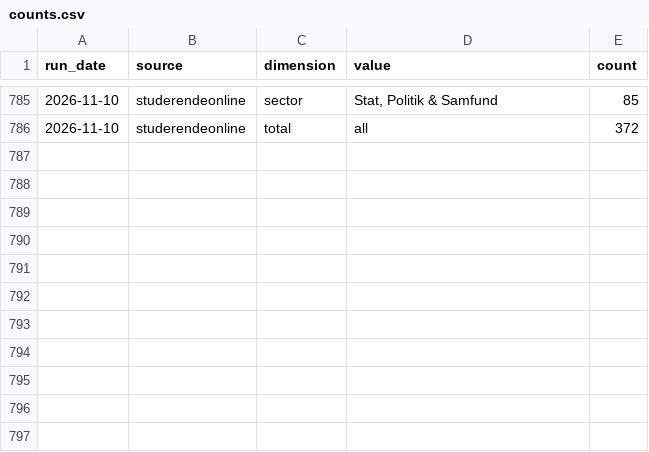
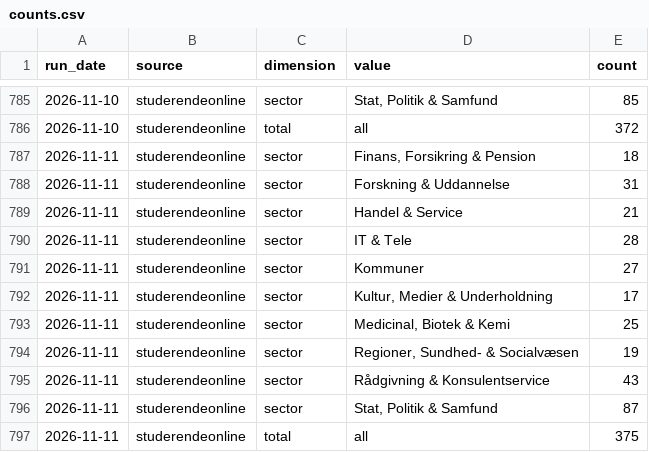
Before and after one commit to josannes/copenhagen-student-jobs, a CSV file: data/export/counts.csv, drawn as a sheet; only a part is shown, gaps mark what is left out; the diff names each change by its address in the sheet, - before the commit and + after, or states it on an @@ line.

```diff
--- a/data/export/counts.csv
+++ b/data/export/counts.csv
+row 787: 2026-11-11 | studerendeonline | sector | Finans, Forsikring & Pension | 18
+row 788: 2026-11-11 | studerendeonline | sector | Forskning & Uddannelse | 31
+row 789: 2026-11-11 | studerendeonline | sector | Handel & Service | 21
+row 790: 2026-11-11 | studerendeonline | sector | IT & Tele | 28
+row 791: 2026-11-11 | studerendeonline | sector | Kommuner | 27
+row 792: 2026-11-11 | studerendeonline | sector | Kultur, Medier & Underholdning | 17
+row 793: 2026-11-11 | studerendeonline | sector | Medicinal, Biotek & Kemi | 25
+row 794: 2026-11-11 | studerendeonline | sector | Regioner, Sundhed- & Socialvæsen | 19
+row 795: 2026-11-11 | studerendeonline | sector | Rådgivning & Konsulentservice | 43
+row 796: 2026-11-11 | studerendeonline | sector | Stat, Politik & Samfund | 87
+row 797: 2026-11-11 | studerendeonline | total | all | 375
```
Also changed, not shown: data/export/postings.csv, 1 other file.
